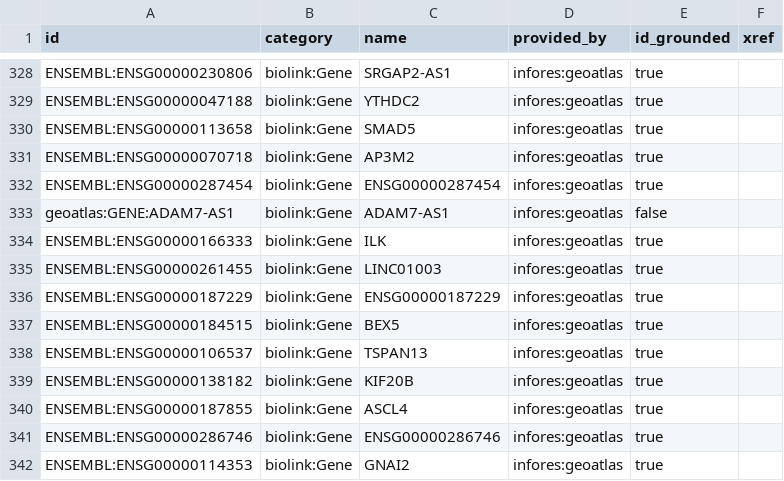
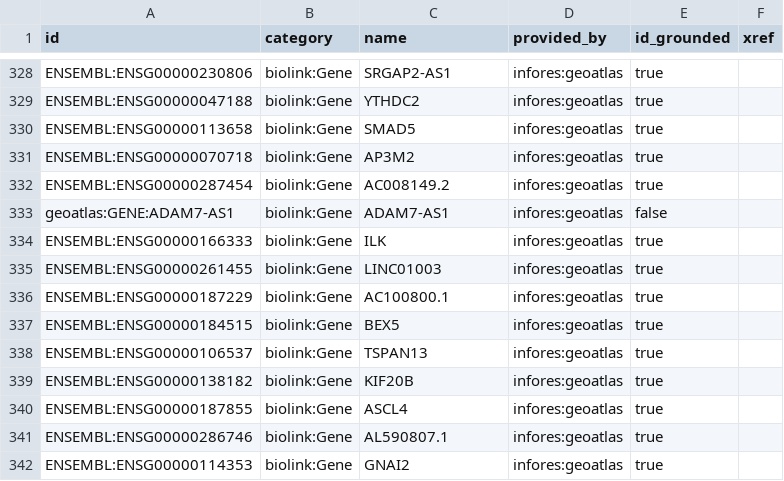
Before and after one commit to iandriver/kgx-gaps, a TSV file: examples/geoatlas-ad/kgx/nodes.tsv, drawn as a sheet; only a part is shown, gaps mark what is left out; the diff covers the shown part only.

```diff
--- a/examples/geoatlas-ad/kgx/nodes.tsv
+++ b/examples/geoatlas-ad/kgx/nodes.tsv
@@ -331,3 +331,3 @@ ENSEMBL:ENSG00000113658	biolink:Gene	SMAD5	infores:geoatlas	true
 ENSEMBL:ENSG00000070718	biolink:Gene	AP3M2	infores:geoatlas	true	
-ENSEMBL:ENSG00000287454	biolink:Gene	ENSG00000287454	infores:geoatlas	true	
+ENSEMBL:ENSG00000287454	biolink:Gene	AC008149.2	infores:geoatlas	true	
 geoatlas:GENE:ADAM7-AS1	biolink:Gene	ADAM7-AS1	infores:geoatlas	false	
@@ -335,3 +335,3 @@ ENSEMBL:ENSG00000166333	biolink:Gene	ILK	infores:geoatlas	true
 ENSEMBL:ENSG00000261455	biolink:Gene	LINC01003	infores:geoatlas	true	
-ENSEMBL:ENSG00000187229	biolink:Gene	ENSG00000187229	infores:geoatlas	true	
+ENSEMBL:ENSG00000187229	biolink:Gene	AC100800.1	infores:geoatlas	true	
 ENSEMBL:ENSG00000184515	biolink:Gene	BEX5	infores:geoatlas	true	
@@ -340,3 +340,3 @@ ENSEMBL:ENSG00000138182	biolink:Gene	KIF20B	infores:geoatlas	true
 ENSEMBL:ENSG00000187855	biolink:Gene	ASCL4	infores:geoatlas	true	
-ENSEMBL:ENSG00000286746	biolink:Gene	ENSG00000286746	infores:geoatlas	true	
+ENSEMBL:ENSG00000286746	biolink:Gene	AL590807.1	infores:geoatlas	true	
 ENSEMBL:ENSG00000114353	biolink:Gene	GNAI2	infores:geoatlas	true	
```
Also changed, not shown: 63 edited cells elsewhere in this file, examples/geoatlas-ad/kgx/gaps.tsv, 3 other files.
